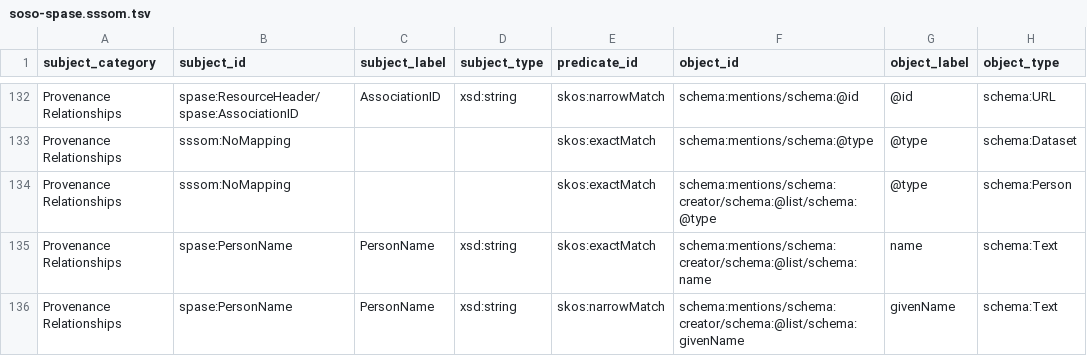
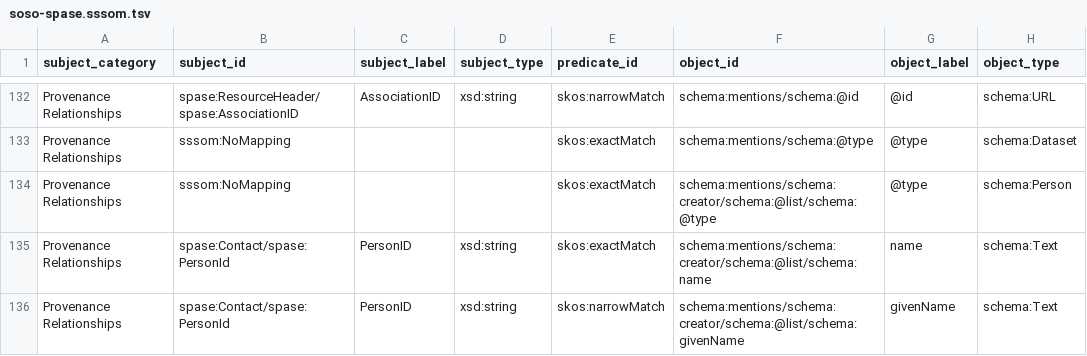
Before and after one commit to clnsmth/soso, a TSV file: src/soso/data/soso-spase.sssom.tsv, drawn as a sheet; only a part is shown, gaps mark what is left out; the diff covers the shown part only; the diff names each change by its address in the sheet, - before the commit and + after, or states it on an @@ line.

Commit message:
updating the sssom file
Incorporating the change in the PersonName --> PersonID rows based on feedback.

```diff
--- a/src/soso/data/soso-spase.sssom.tsv
+++ b/src/soso/data/soso-spase.sssom.tsv
-B135:B136 (subject_id): spase:PersonName
+B135:B136 (subject_id): spase:Contact/spase:PersonId
-C135:C136 (subject_label): PersonName
+C135:C136 (subject_label): PersonID
```
Also changed, not shown: 45 edited cells elsewhere in this file.
